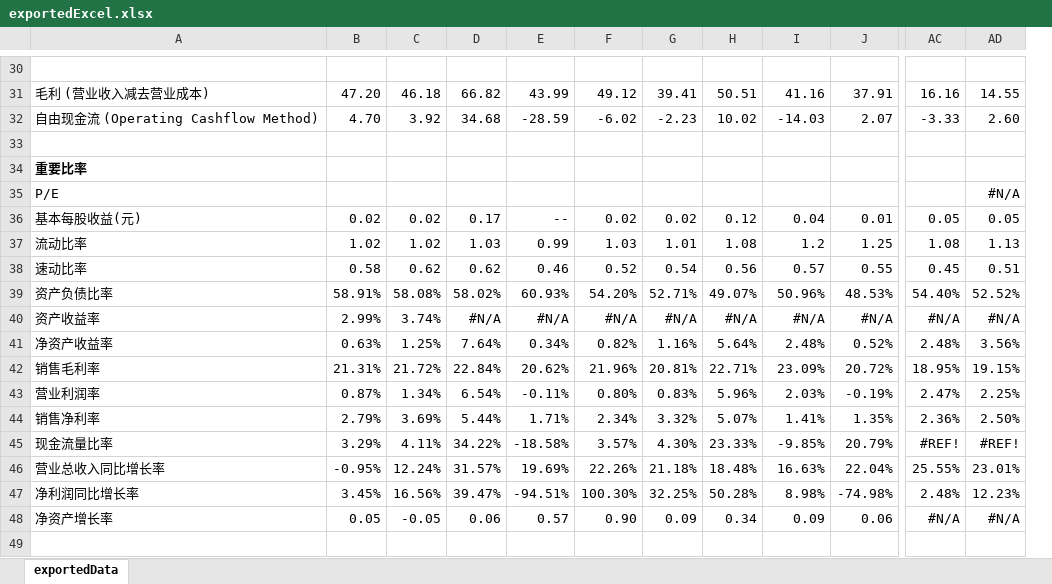
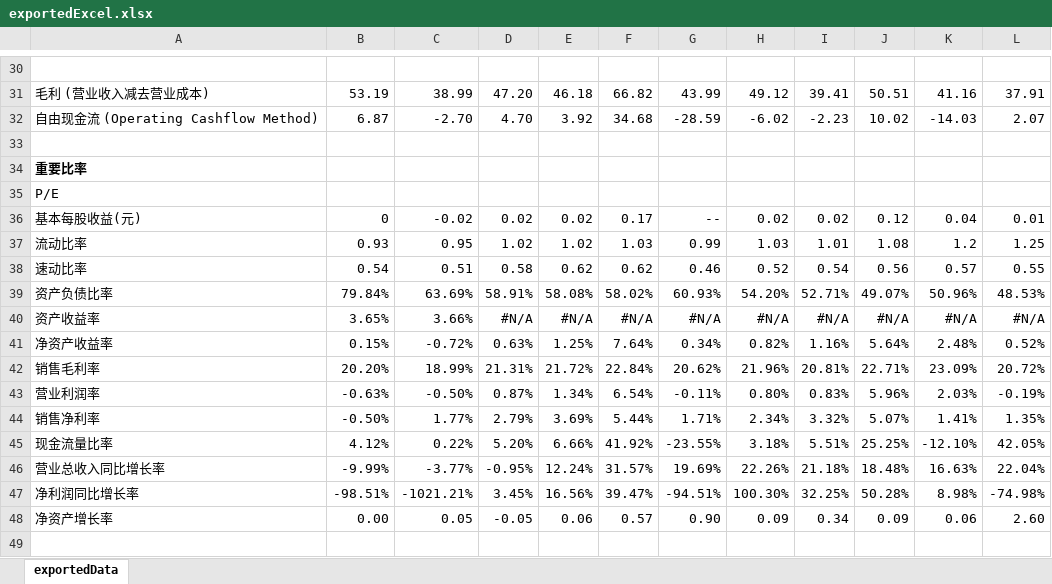
Before and after one commit to wangyf1/stockapp, an Excel workbook: excel/yonghui/exportedExcel.xlsx, sheet exportedData, drawn as a sheet; only a part is shown, gaps mark what is left out; values as stored, in another font and other column widths than the file's, no borders; removed rows and columns are numbered as before the commit, all else as after; the diff covers the shown part only; the diff names each change by its address in the sheet, - before the commit and + after, or states it on an @@ line.

```diff
--- a/excel/yonghui/exportedExcel.xlsx (sheet exportedData)
+++ b/excel/yonghui/exportedExcel.xlsx (sheet exportedData)
+column B, rows 31-48: 53.19 | 6.87 |  |  |  | 0 | 0.93 | 0.54 | 79.84% | 3.65% | 0.15% | 20.20% | -0.63% | -0.50% | 4.12% | -9.99% | -98.51% | 0.00
+column C, rows 31-48: 38.99 | -2.70 |  |  |  | -0.02 | 0.95 | 0.51 | 63.69% | 3.66% | -0.72% | 18.99% | -0.50% | 1.77% | 0.22% | -3.77% | -1021.21% | 0.05
-column AC, rows 31-48: 16.16 | -3.33 |  |  |  | 0.05 | 1.08 | 0.45 | 54.40% | #N/A | 2.48% | 18.95% | 2.47% | 2.36% | #REF! | 25.55% | 2.48% | #N/A
-column AD, rows 31-48: 14.55 | 2.60 |  |  | #N/A | 0.05 | 1.13 | 0.51 | 52.52% | #N/A | 3.56% | 19.15% | 2.25% | 2.50% | #REF! | 23.01% | 12.23% | #N/A
-D40: 2.99%
+D40: #N/A
-E40: 3.74%
+E40: #N/A
-D45: 3.29%
+D45: 5.20%
-E45: 4.11%
+E45: 6.66%
-F45: 34.22%
+F45: 41.92%
-G45: -18.58%
+G45: -23.55%
-H45: 3.57%
+H45: 3.18%
-I45: 4.30%
+I45: 5.51%
-J45: 23.33%
+J45: 25.25%
-K45: -9.85%
+K45: -12.10%
-L45: 20.79%
+L45: 42.05%
-D48: 0.05
+D48: -0.05
-E48: -0.05
+E48: 0.06
-F48: 0.06
+F48: 0.57
-G48: 0.57
+G48: 0.90
-H48: 0.90
+H48: 0.09
-I48: 0.09
+I48: 0.34
-J48: 0.34
+J48: 0.09
-K48: 0.09
+K48: 0.06
-L48: 0.06
+L48: 2.60
```
Also changed, not shown: 1 added row, 1 removed row and 165 edited cells elsewhere in this sheet, excel/nanfang/exportedExcel.xlsx, 12 other files.
